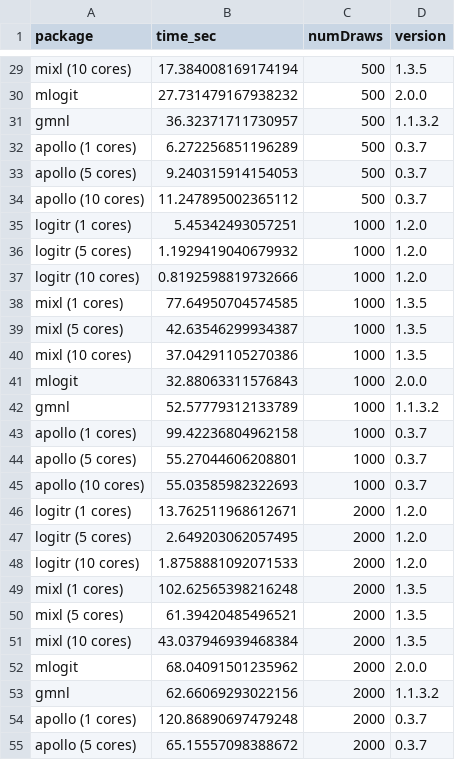
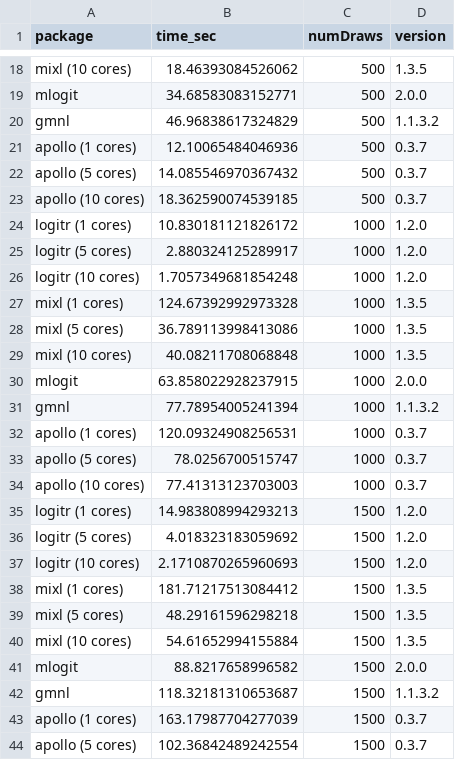
Before and after one commit to jhelvy/logitr, a CSV file: data-raw/runtimes.csv, drawn as a sheet; only a part is shown, gaps mark what is left out; addresses are those after the commit; the diff covers the shown part only; the diff names each change by its address in the sheet, - before the commit and + after, or states it on an @@ line.

```diff
--- a/data-raw/runtimes.csv
+++ b/data-raw/runtimes.csv
-B18 (time_sec): 17.384008169174194
+B18 (time_sec): 18.46393084526062
-B19 (time_sec): 27.731479167938232
+B19 (time_sec): 34.68583083152771
-B20 (time_sec): 36.32371711730957
+B20 (time_sec): 46.96838617324829
-B21 (time_sec): 6.272256851196289
+B21 (time_sec): 12.10065484046936
-B22 (time_sec): 9.240315914154053
+B22 (time_sec): 14.085546970367432
-B23 (time_sec): 11.247895002365112
+B23 (time_sec): 18.362590074539185
-B24 (time_sec): 5.45342493057251
+B24 (time_sec): 10.830181121826172
-B25 (time_sec): 1.1929419040679932
+B25 (time_sec): 2.880324125289917
-B26 (time_sec): 0.8192598819732666
+B26 (time_sec): 1.7057349681854248
-B27 (time_sec): 77.64950704574585
+B27 (time_sec): 124.67392992973328
-B28 (time_sec): 42.63546299934387
+B28 (time_sec): 36.789113998413086
-B29 (time_sec): 37.04291105270386
+B29 (time_sec): 40.08211708068848
-B30 (time_sec): 32.88063311576843
+B30 (time_sec): 63.858022928237915
-B31 (time_sec): 52.57779312133789
+B31 (time_sec): 77.78954005241394
-B32 (time_sec): 99.42236804962158
+B32 (time_sec): 120.09324908256531
-B33 (time_sec): 55.27044606208801
+B33 (time_sec): 78.0256700515747
-B34 (time_sec): 55.03585982322693
+B34 (time_sec): 77.41313123703003
-B35 (time_sec): 13.762511968612671
+B35 (time_sec): 14.983808994293213
-C35:C44 (numDraws): 2000
+C35:C44 (numDraws): 1500
-B36 (time_sec): 2.649203062057495
+B36 (time_sec): 4.018323183059692
-B37 (time_sec): 1.8758881092071533
+B37 (time_sec): 2.1710870265960693
-B38 (time_sec): 102.62565398216248
+B38 (time_sec): 181.71217513084412
-B39 (time_sec): 61.39420485496521
+B39 (time_sec): 48.29161596298218
-B40 (time_sec): 43.037946939468384
+B40 (time_sec): 54.61652994155884
-B41 (time_sec): 68.04091501235962
+B41 (time_sec): 88.8217658996582
-B42 (time_sec): 62.66069293022156
+B42 (time_sec): 118.32181310653687
-B43 (time_sec): 120.86890697479248
+B43 (time_sec): 163.17987704277039
-B44 (time_sec): 65.15557098388672
+B44 (time_sec): 102.36842489242554
```
Also changed, not shown: 11 removed rows and 18 edited cells elsewhere in this file, 33 other files.
